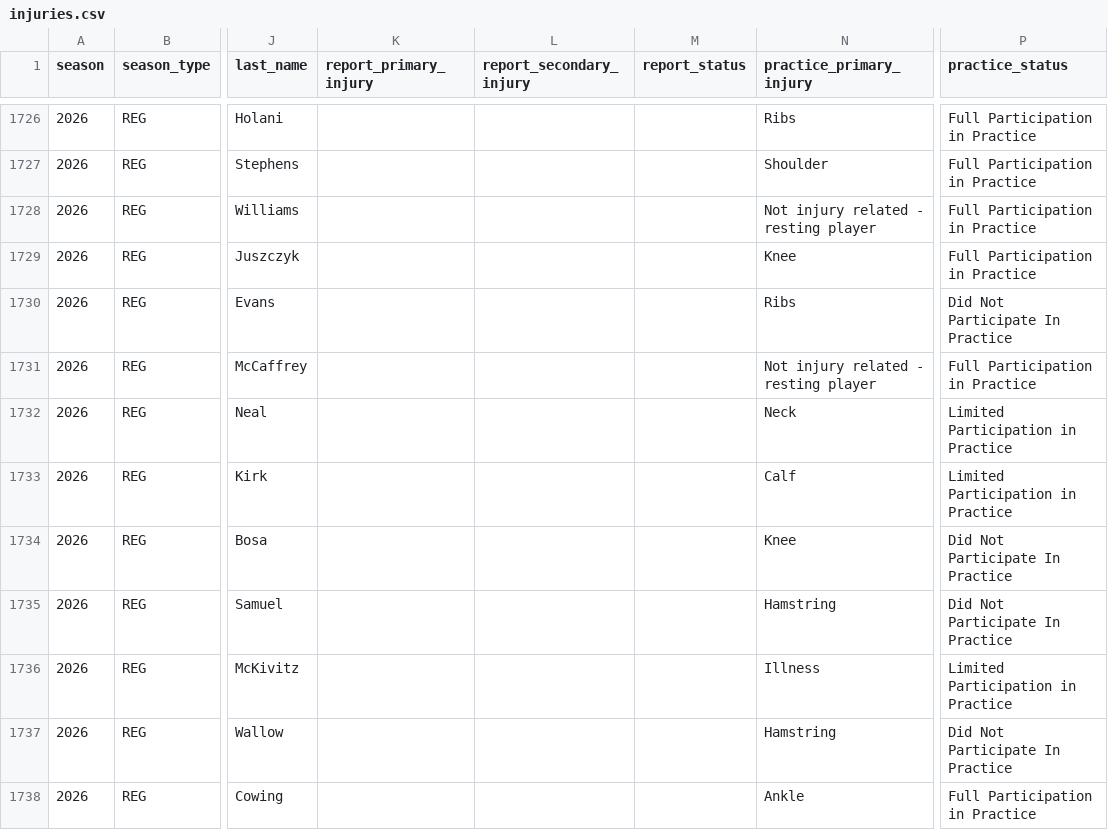
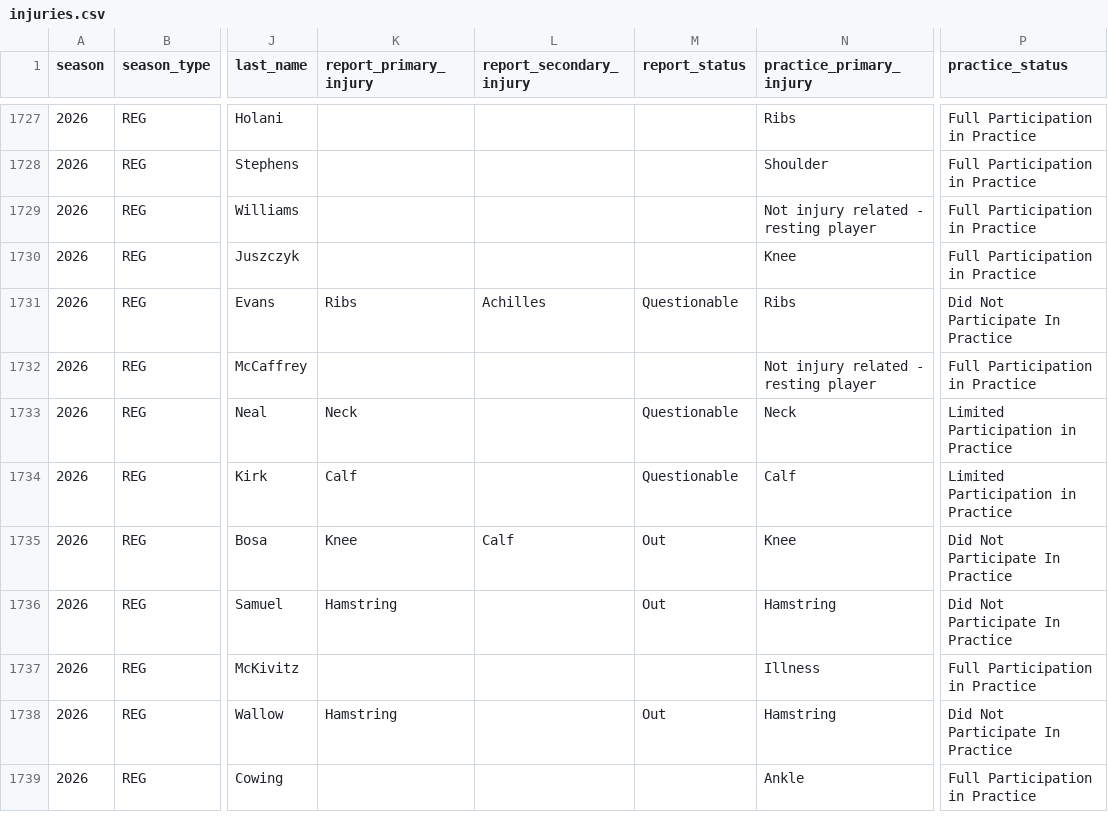
Before and after one commit to jlwin1995-alt/Bball, a CSV file: football/data/raw/injuries.csv, drawn as a sheet; only a part is shown, gaps mark what is left out; addresses are those after the commit; the diff covers the shown part only; the diff names each change by its address in the sheet, - before the commit and + after, or states it on an @@ line.

```diff
--- a/football/data/raw/injuries.csv
+++ b/football/data/raw/injuries.csv
-K1731 (report_primary_injury): (empty)
+K1731 (report_primary_injury): Ribs
-L1731 (report_secondary_injury): (empty)
+L1731 (report_secondary_injury): Achilles
-M1731 (report_status): (empty)
+M1731 (report_status): Questionable
-K1733 (report_primary_injury): (empty)
+K1733 (report_primary_injury): Neck
-M1733:M1734 (report_status): (empty)
+M1733:M1734 (report_status): Questionable
-K1734 (report_primary_injury): (empty)
+K1734 (report_primary_injury): Calf
-K1735 (report_primary_injury): (empty)
+K1735 (report_primary_injury): Knee
-L1735 (report_secondary_injury): (empty)
+L1735 (report_secondary_injury): Calf
-M1735:M1736 (report_status): (empty)
+M1735:M1736 (report_status): Out
-K1736 (report_primary_injury): (empty)
+K1736 (report_primary_injury): Hamstring
-P1737 (practice_status): Limited Participation in Practice
+P1737 (practice_status): Full Participation in Practice
-K1738 (report_primary_injury): (empty)
+K1738 (report_primary_injury): Hamstring
-M1738 (report_status): (empty)
+M1738 (report_status): Out
```
Also changed, not shown: 2 added rows and 51 edited cells elsewhere in this file, football/data/raw/cfb_games.csv, football/data/raw/depth.csv, 16 other files.
